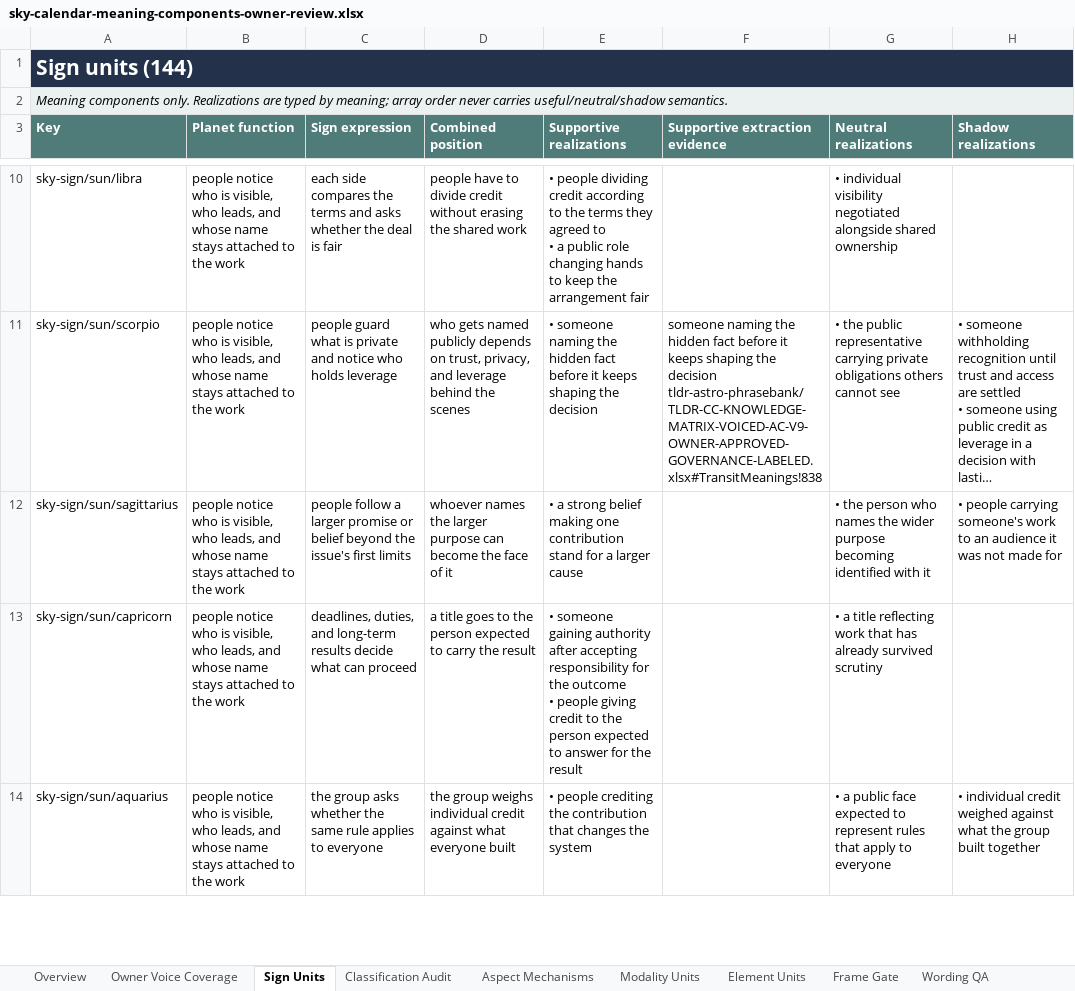
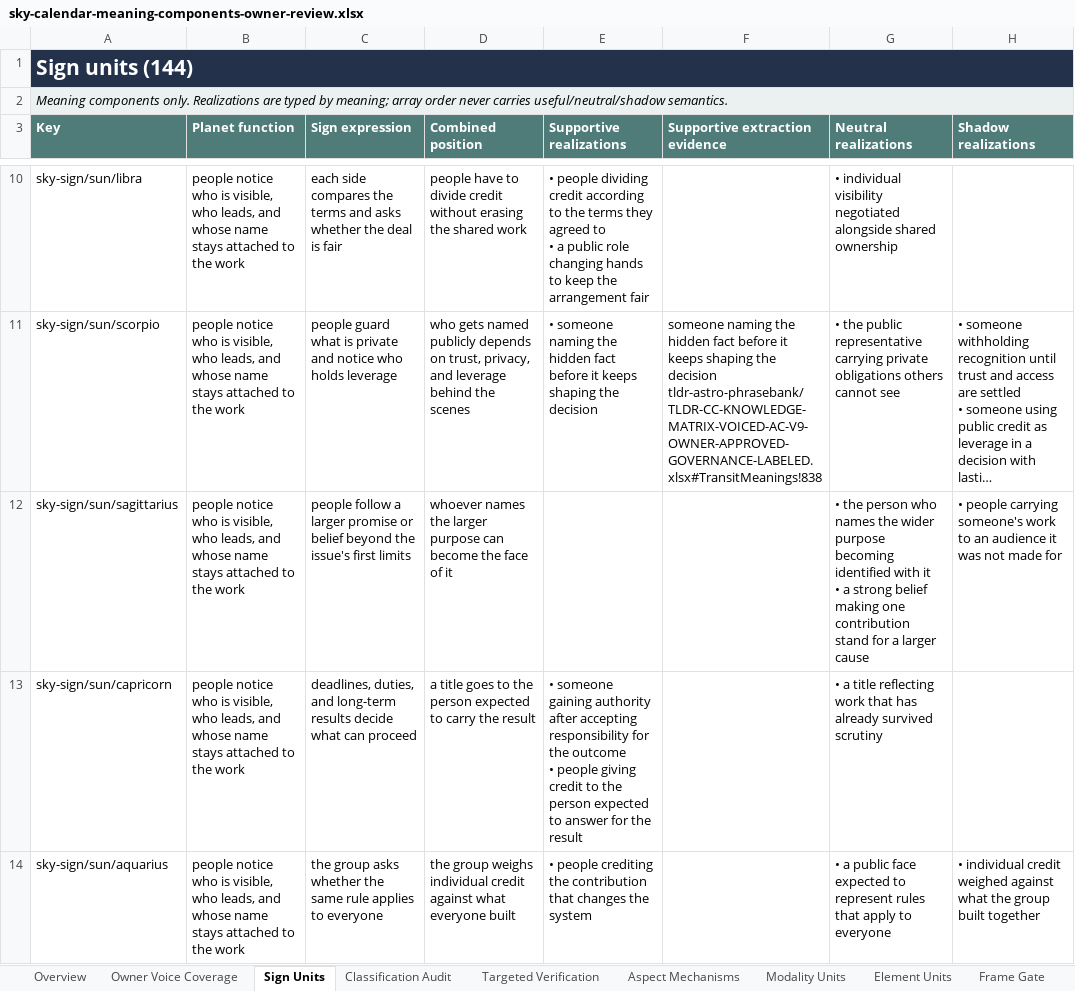
Before and after one commit to usrnmtkn/astrology-portal, an Excel workbook: outputs/sky-calendar-meaning-components-2026-08-14/sky-calendar-meaning-components-owner-review.xlsx, sheet Sign Units, drawn as a sheet; only a part is shown, gaps mark what is left out; long unchanged cells end in …; values as stored, in another font and other column widths than the file's, no borders; conditional formats and table styles not drawn; ↵ is a line break in a cell; the diff covers the shown part only; the diff names each change by its address in the sheet, - before the commit and + after, or states it on an @@ line.

Commit message:
fix(content): verify sky realization classifications

```diff
--- a/outputs/sky-calendar-meaning-components-2026-08-14/sky-calendar-meaning-components-owner-review.xlsx (sheet Sign Units)
+++ b/outputs/sky-calendar-meaning-components-2026-08-14/sky-calendar-meaning-components-owner-review.xlsx (sheet Sign Units)
+sheet tab: Targeted Verification
-E12 (Supportive realizations): • a strong belief making one contribution stand for a larger cause
+E12 (Supportive realizations): (empty)
-G12 (Neutral realizations): …with it
+G12 (Neutral realizations): …with it ↵ • a strong belief making one contribution stand for a larger cause
```
Also changed, not shown: 4 edited cells elsewhere in this sheet, sheet Wording QA, 7 other files.
